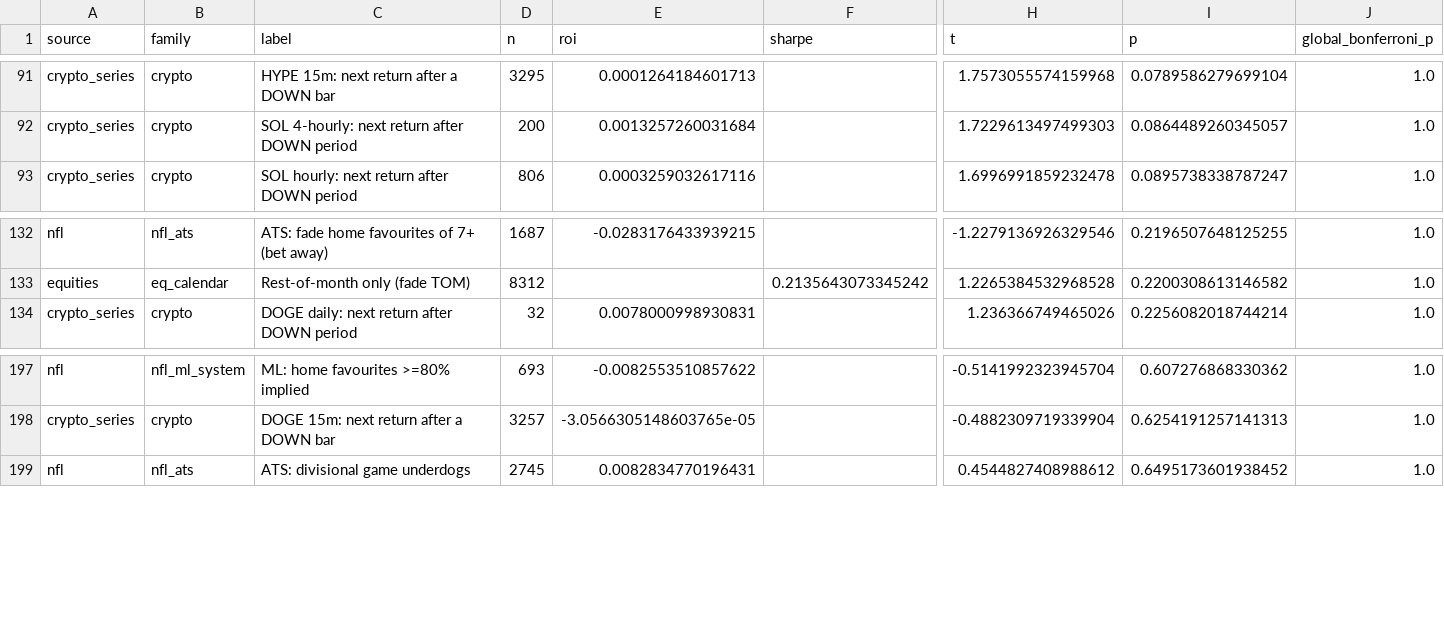
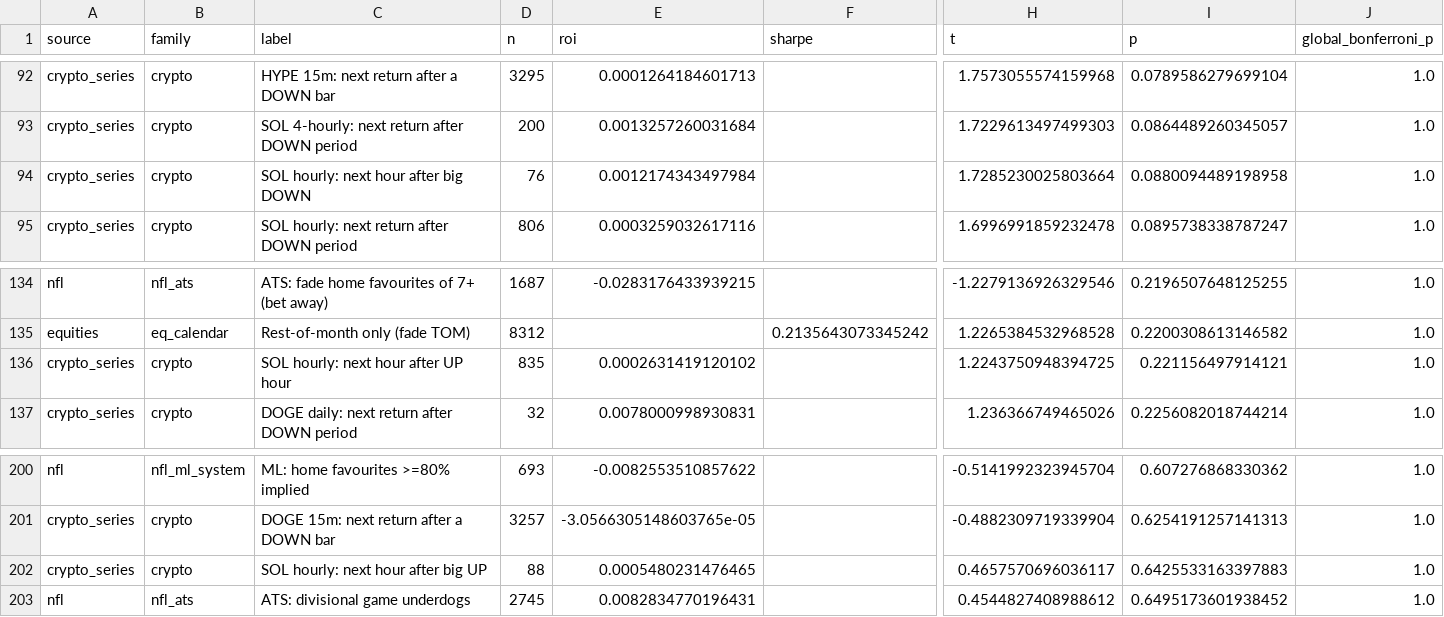
Before and after one commit to bpatricca7/Test, a CSV file: research/results/ALL_TESTS_combined.csv, drawn as a sheet; only a part is shown, gaps mark what is left out; rows hold the shown columns only; the diff covers the shown part only; the diff names each change by its address in the sheet, - before the commit and + after, or states it on an @@ line.

```diff
--- a/research/results/ALL_TESTS_combined.csv
+++ b/research/results/ALL_TESTS_combined.csv
+row 94: crypto_series | crypto | SOL hourly: next hour after big DOWN | 76 | 0.0012174343497984 |  | 1.7285230025803664 | 0.0880094489198958 | 1.0
+row 136: crypto_series | crypto | SOL hourly: next hour after UP hour | 835 | 0.0002631419120102 |  | 1.2243750948394725 | 0.221156497914121 | 1.0
+row 202: crypto_series | crypto | SOL hourly: next hour after big UP | 88 | 0.0005480231476465 |  | 0.4657570696036117 | 0.6425533163397883 | 1.0
```
Also changed, not shown: 1 added row and 49 edited cells elsewhere in this file, 4 other files.
